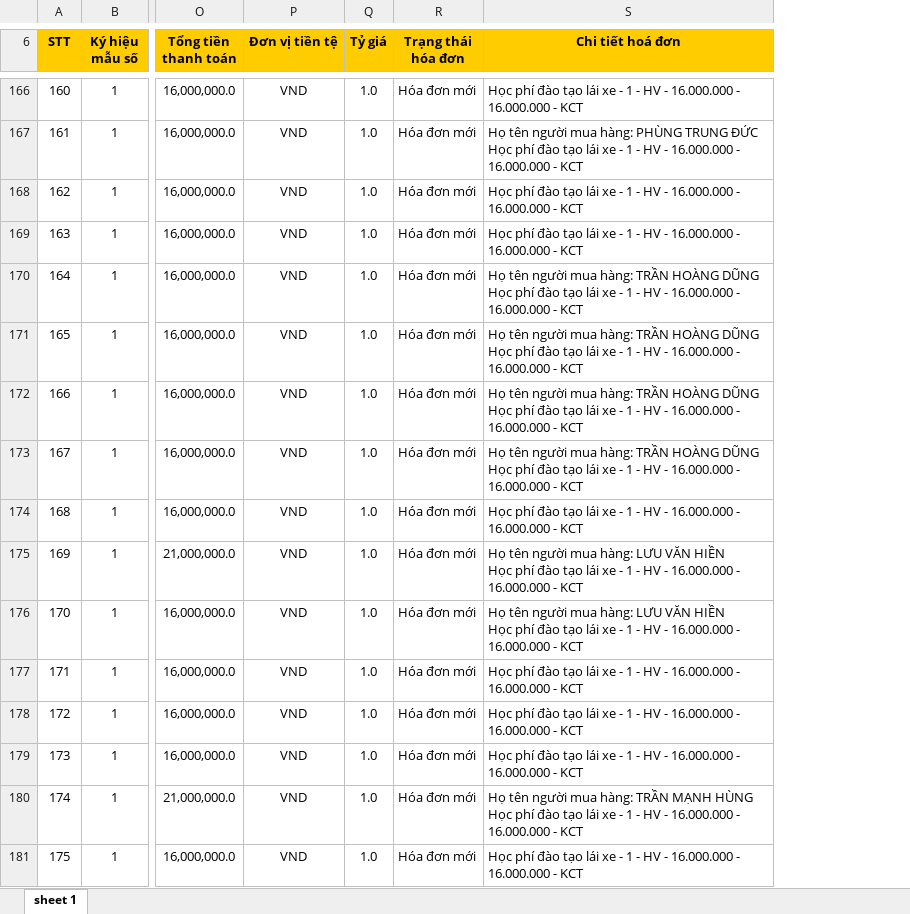
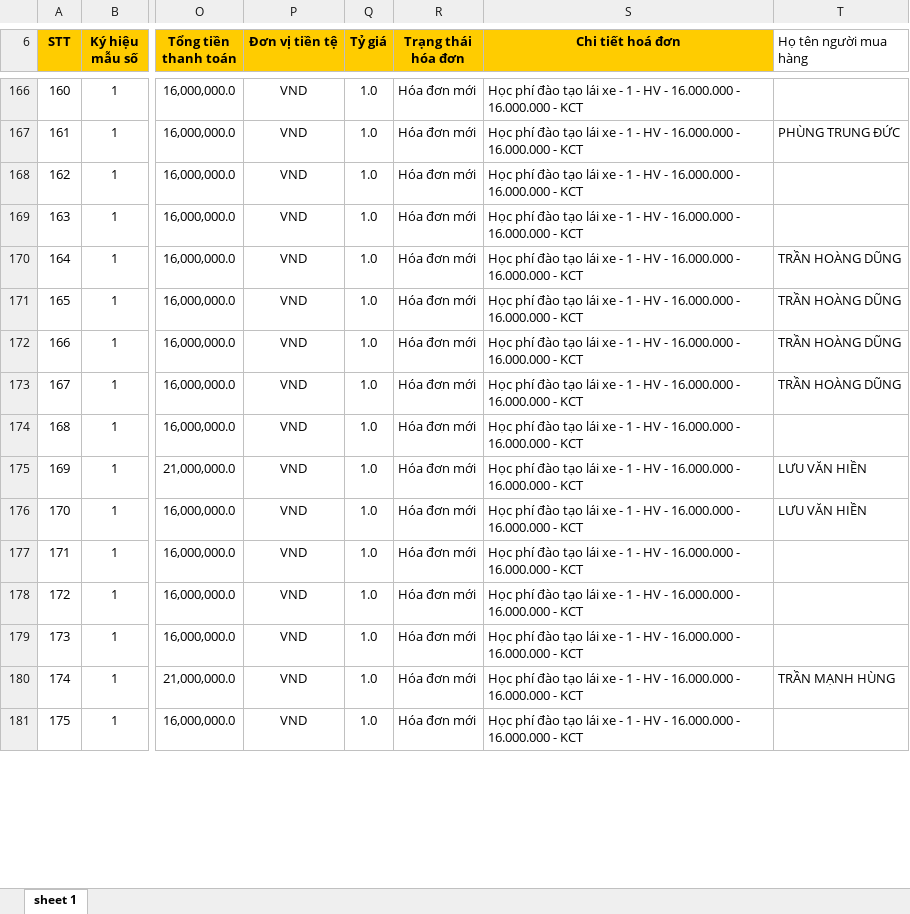
Before and after one commit to dragonking1991/scrapping-data, an Excel workbook: gdt-aggregated-xlsx/hd_sold_merged.xlsx, sheet sheet 1, drawn as a sheet; only a part is shown, gaps mark what is left out; values as stored, in another font and other column widths than the file's, no borders; ↵ is a line break in a cell; the diff covers the shown part only; the diff names each change by its address in the sheet, - before the commit and + after, or states it on an @@ line.

```diff
--- a/gdt-aggregated-xlsx/hd_sold_merged.xlsx (sheet sheet 1)
+++ b/gdt-aggregated-xlsx/hd_sold_merged.xlsx (sheet sheet 1)
+column T (Họ tên người mua hàng), rows 167-180: PHÙNG TRUNG ĐỨC |  |  | TRẦN HOÀNG DŨNG | TRẦN HOÀNG DŨNG | TRẦN HOÀNG DŨNG | TRẦN HOÀNG DŨNG |  | LƯU VĂN HIỀN | LƯU VĂN HIỀN |  |  |  | TRẦN MẠNH HÙNG
-S167 (Chi tiết hoá đơn): Họ tên người mua hàng: PHÙNG TRUNG ĐỨC ↵ Học phí…
+S167 (Chi tiết hoá đơn): Học phí…
-S170:S173 (Chi tiết hoá đơn): Họ tên người mua hàng: TRẦN HOÀNG DŨNG ↵ Học phí…
+S170:S173 (Chi tiết hoá đơn): Học phí…
-S175:S176 (Chi tiết hoá đơn): Họ tên người mua hàng: LƯU VĂN HIỀN ↵ Học phí…
+S175:S176 (Chi tiết hoá đơn): Học phí…
-S180 (Chi tiết hoá đơn): Họ tên người mua hàng: TRẦN MẠNH HÙNG ↵ Học phí…
+S180 (Chi tiết hoá đơn): Học phí…
```
Also changed, not shown: 211 edited cells elsewhere in this sheet, gdt-aggregated-xlsx/hd_purchased_merged.xlsx, 6 other files.
